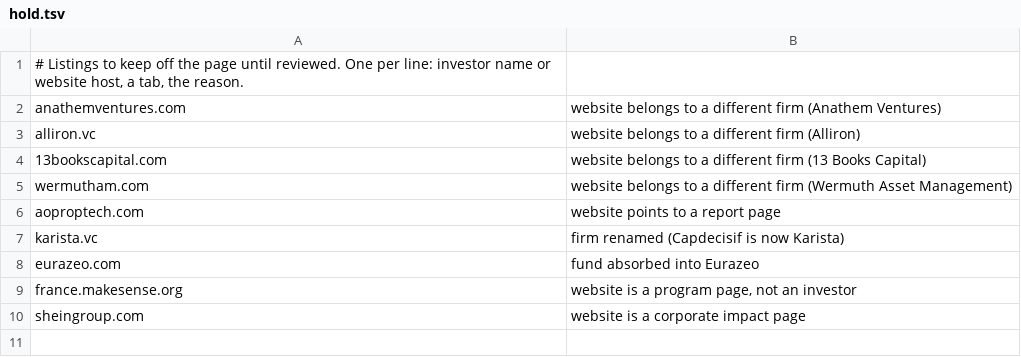
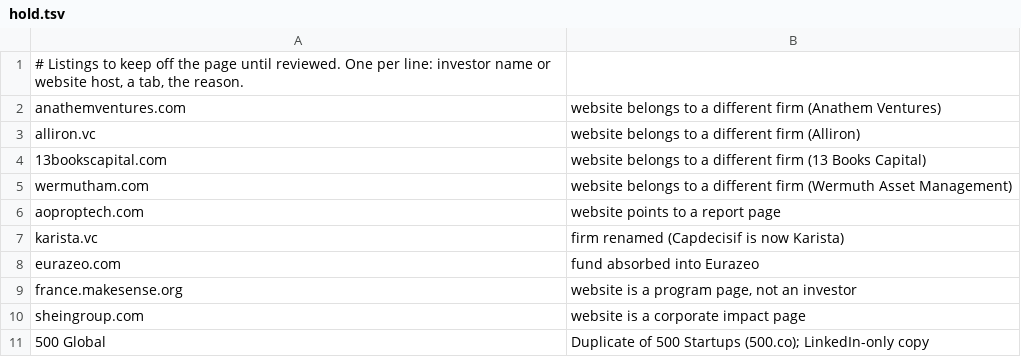
Before and after one commit to stopwatchcreative/colaeb-world-economies, a TSV file: investors/enrich/hold.tsv, drawn as a sheet.

```diff
--- a/investors/enrich/hold.tsv
+++ b/investors/enrich/hold.tsv
@@ -10 +10,2 @@ france.makesense.org	website is a program page, not an investor
 sheingroup.com	website is a corporate impact page
+500 Global	Duplicate of 500 Startups (500.co); LinkedIn-only copy
```
Also changed, not shown: investors/src_linkedin_vc_list_2026-11-13.tsv, 3 other files.
